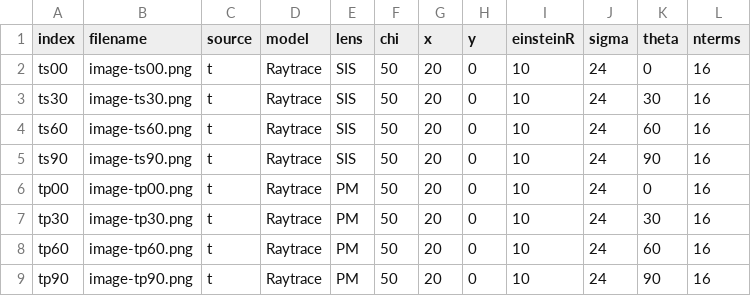
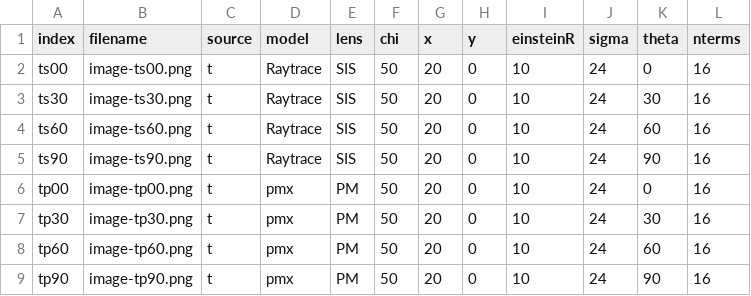
Before and after one commit to Simon-Ing/Cosmo_Ai, a CSV file: Datasets/triangle.csv, drawn as a sheet.

Commit message:
Fixed triangle.csv - it used Raytrace+PM which is undefined

```diff
--- a/Datasets/triangle.csv
+++ b/Datasets/triangle.csv
@@ -5,5 +5,5 @@ index,filename,source,model,lens,chi,x,y,einsteinR,sigma,theta,nterms
 "ts90",image-ts90.png,t,Raytrace,SIS,50,20,0,10,24,90,16
-"tp00",image-tp00.png,t,Raytrace,PM,50,20,0,10,24,0,16
-"tp30",image-tp30.png,t,Raytrace,PM,50,20,0,10,24,30,16
-"tp60",image-tp60.png,t,Raytrace,PM,50,20,0,10,24,60,16
-"tp90",image-tp90.png,t,Raytrace,PM,50,20,0,10,24,90,16
+"tp00",image-tp00.png,t,pmx,PM,50,20,0,10,24,0,16
+"tp30",image-tp30.png,t,pmx,PM,50,20,0,10,24,30,16
+"tp60",image-tp60.png,t,pmx,PM,50,20,0,10,24,60,16
+"tp90",image-tp90.png,t,pmx,PM,50,20,0,10,24,90,16
```
